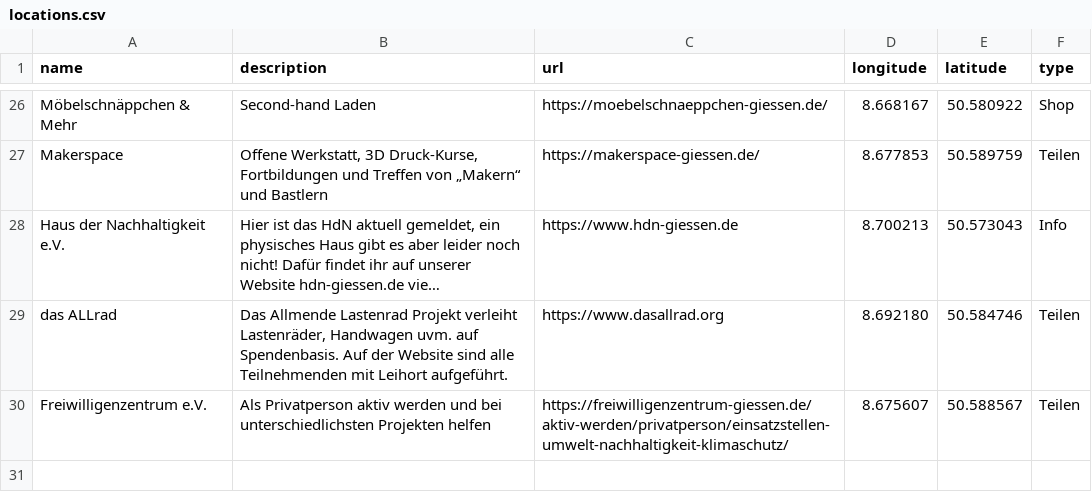
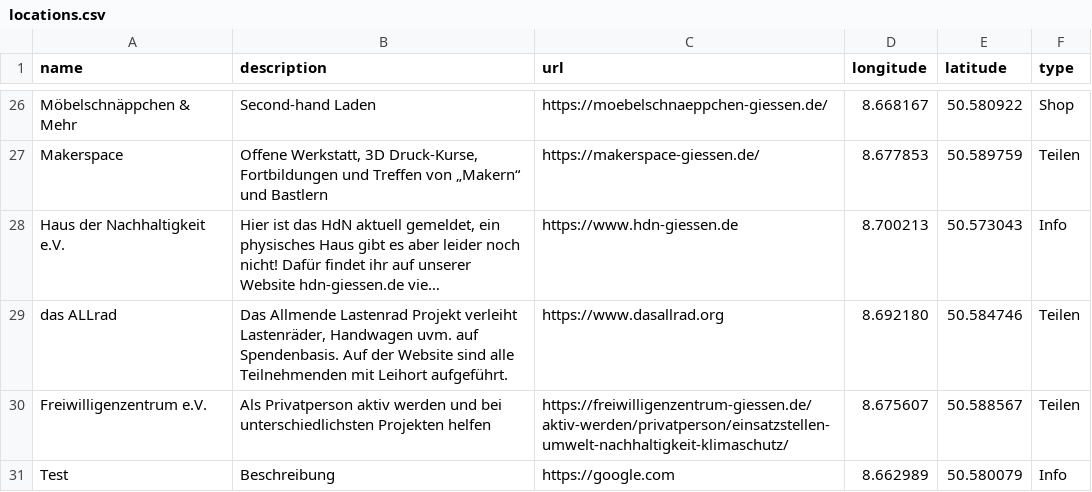
Before and after one commit to HdNgiessen/interactive_map, a CSV file: locations.csv, drawn as a sheet; only a part is shown, gaps mark what is left out; long unchanged cells end in …; the diff names each change by its address in the sheet, - before the commit and + after, or states it on an @@ line.

Commit message:
Testort hinzugefügt (video)

```diff
--- a/locations.csv
+++ b/locations.csv
+row 31: Test | Beschreibung | https://google.com | 8.662989 | 50.580079 | Info
```
